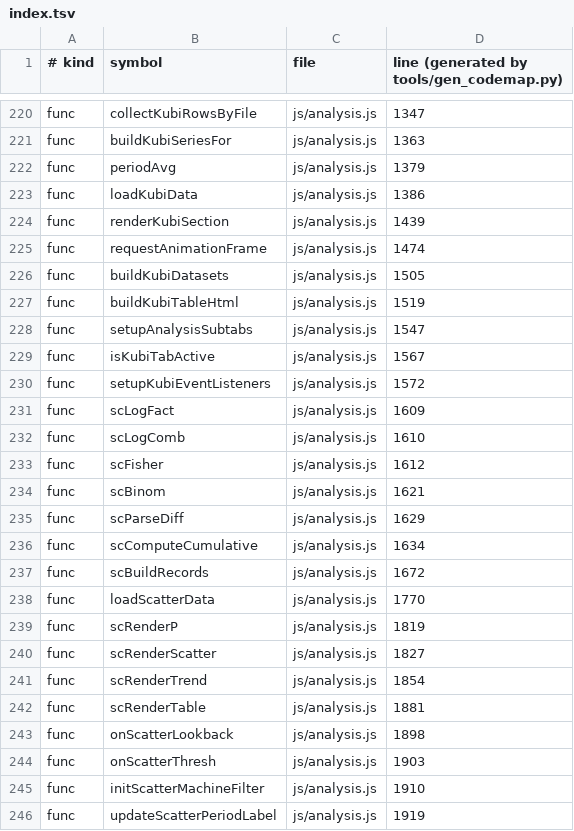
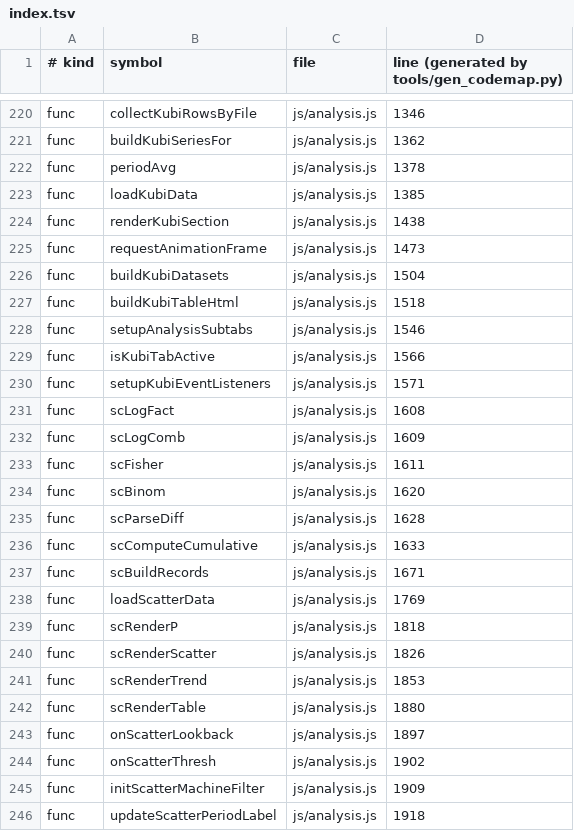
Before and after one commit to slot8192analyst/HallDataViewer, a TSV file: .codemap/index.tsv, drawn as a sheet; only a part is shown, gaps mark what is left out; the diff covers the shown part only; the diff names each change by its address in the sheet, - before the commit and + after, or states it on an @@ line.

```diff
--- a/.codemap/index.tsv
+++ b/.codemap/index.tsv
-D220: 1347
+D220: 1346
-D221: 1363
+D221: 1362
-D222: 1379
+D222: 1378
-D223: 1386
+D223: 1385
-D224: 1439
+D224: 1438
-D225: 1474
+D225: 1473
-D226: 1505
+D226: 1504
-D227: 1519
+D227: 1518
-D228: 1547
+D228: 1546
-D229: 1567
+D229: 1566
-D230: 1572
+D230: 1571
-D231: 1609
+D231: 1608
-D232: 1610
+D232: 1609
-D233: 1612
+D233: 1611
-D234: 1621
+D234: 1620
-D235: 1629
+D235: 1628
-D236: 1634
+D236: 1633
-D237: 1672
+D237: 1671
-D238: 1770
+D238: 1769
-D239: 1819
+D239: 1818
-D240: 1827
+D240: 1826
-D241: 1854
+D241: 1853
-D242: 1881
+D242: 1880
-D243: 1898
+D243: 1897
-D244: 1903
+D244: 1902
-D245: 1910
+D245: 1909
-D246: 1919
+D246: 1918
```
Also changed, not shown: 49 edited cells elsewhere in this file, 3 other files.
